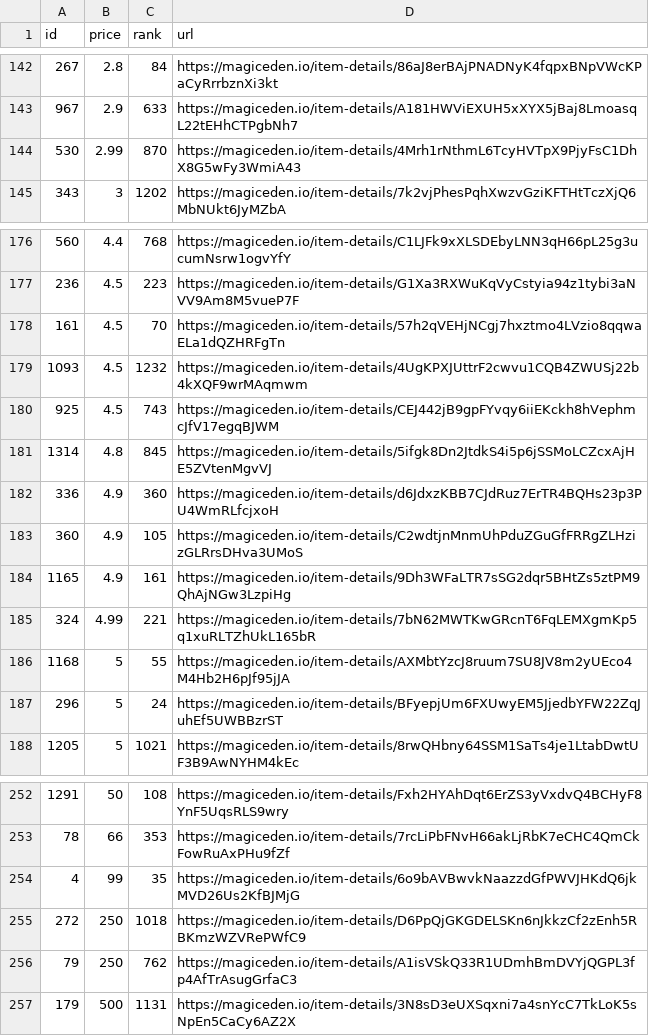
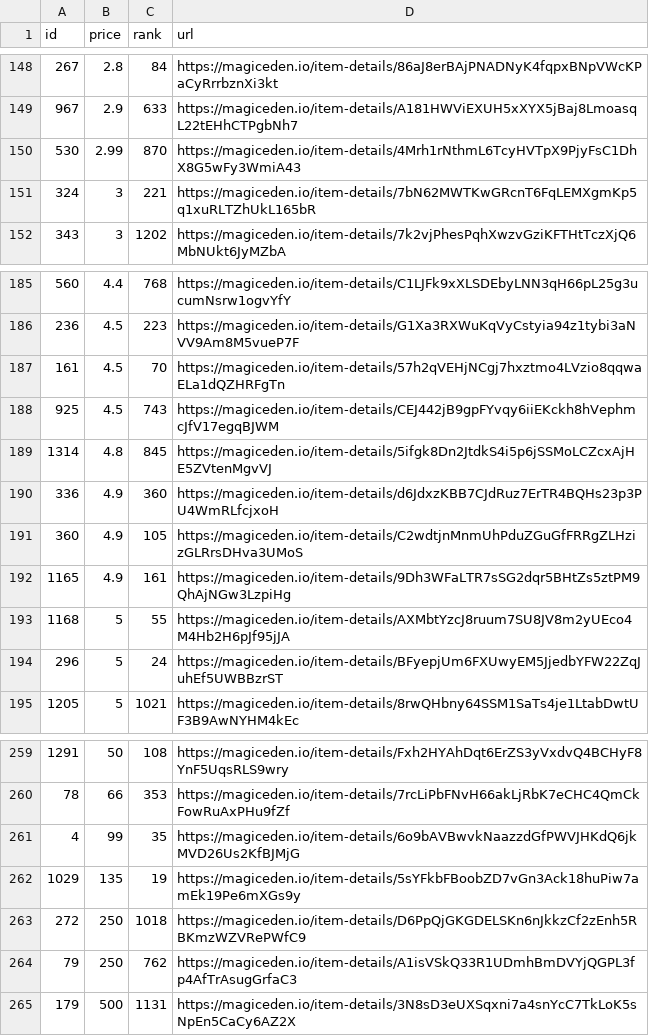
Before and after one commit to braposo/koala-monitor, a CSV file: koala-data-processed.csv, drawn as a sheet; only a part is shown, gaps mark what is left out; the diff covers the shown part only.

Commit message:
Flat: latest data (2021-11-09T10:14:11.998Z) {   "date": "2021-11-09T10:14:11.998Z",   "files": [     {       "name": "koala-data-processed.csv",       "deltaBytes": 732,       "source": "https://api-mainnet.magiceden.io/rpc/getListedNFTsByQuery?q=%7B%22%24match%22%3A%7B%22collectionSymbol%22%3A%22koala_klubhouse%22%7D%2C%22%24sort%22%3A%7B%22takerAmount%22%3A1%2C%22createdAt%22%3A-1%7D%2C%22%24skip%22%3A0%2C%22%24limit%22%3A5000%7D"     },     {       "name": "koala-top-picks.csv",       "deltaBytes": 0,       "source": "https://api-mainnet.magiceden.io/rpc/getListedNFTsByQuery?q=%7B%22%24match%22%3A%7B%22collectionSymbol%22%3A%22koala_klubhouse%22%7D%2C%22%24sort%22%3A%7B%22takerAmount%22%3A1%2C%22createdAt%22%3A-1%7D%2C%22%24skip%22%3A0%2C%22%24limit%22%3A5000%7D"     }   ] }

```diff
--- a/koala-data-processed.csv
+++ b/koala-data-processed.csv
@@ -144,2 +150,3 @@ id,price,rank,url
 530,2.99,870,https://magiceden.io/item-details/4Mrh1rNthmL6TcyHVTpX9PjyFsC1DhX8G5wFy3WmiA43
+324,3,221,https://magiceden.io/item-details/7bN62MWTKwGRcnT6FqLEMXgmKp5q1xuRLTZhUkL165bR
 343,3,1202,https://magiceden.io/item-details/7k2vjPhesPqhXwzvGziKFTHtTczXjQ6MbNUkt6JyMZbA
@@ -178,3 +187,2 @@ id,price,rank,url
 161,4.5,70,https://magiceden.io/item-details/57h2qVEHjNCgj7hxztmo4LVzio8qqwaELa1dQZHRFgTn
-1093,4.5,1232,https://magiceden.io/item-details/4UgKPXJUttrF2cwvu1CQB4ZWUSj22b4kXQF9wrMAqmwm
 925,4.5,743,https://magiceden.io/item-details/CEJ442jB9gpFYvqy6iiEKckh8hVephmcJfV17egqBJWM
@@ -184,3 +192,2 @@ id,price,rank,url
 1165,4.9,161,https://magiceden.io/item-details/9Dh3WFaLTR7sSG2dqr5BHtZs5ztPM9QhAjNGw3LzpiHg
-324,4.99,221,https://magiceden.io/item-details/7bN62MWTKwGRcnT6FqLEMXgmKp5q1xuRLTZhUkL165bR
 1168,5,55,https://magiceden.io/item-details/AXMbtYzcJ8ruum7SU8JV8m2yUEco4M4Hb2H6pJf95jJA
@@ -254,2 +261,3 @@ id,price,rank,url
 4,99,35,https://magiceden.io/item-details/6o9bAVBwvkNaazzdGfPWVJHKdQ6jkMVD26Us2KfBJMjG
+1029,135,19,https://magiceden.io/item-details/5sYFkbFBoobZD7vGn3Ack18huPiw7amEk19Pe6mXGs9y
 272,250,1018,https://magiceden.io/item-details/D6PpQjGKGDELSKn6nJkkzCf2zEnh5RBKmzWZVRePWfC9
```
Also changed, not shown: 9 added rows and 1 removed row elsewhere in this file, koala-top-picks.csv.
